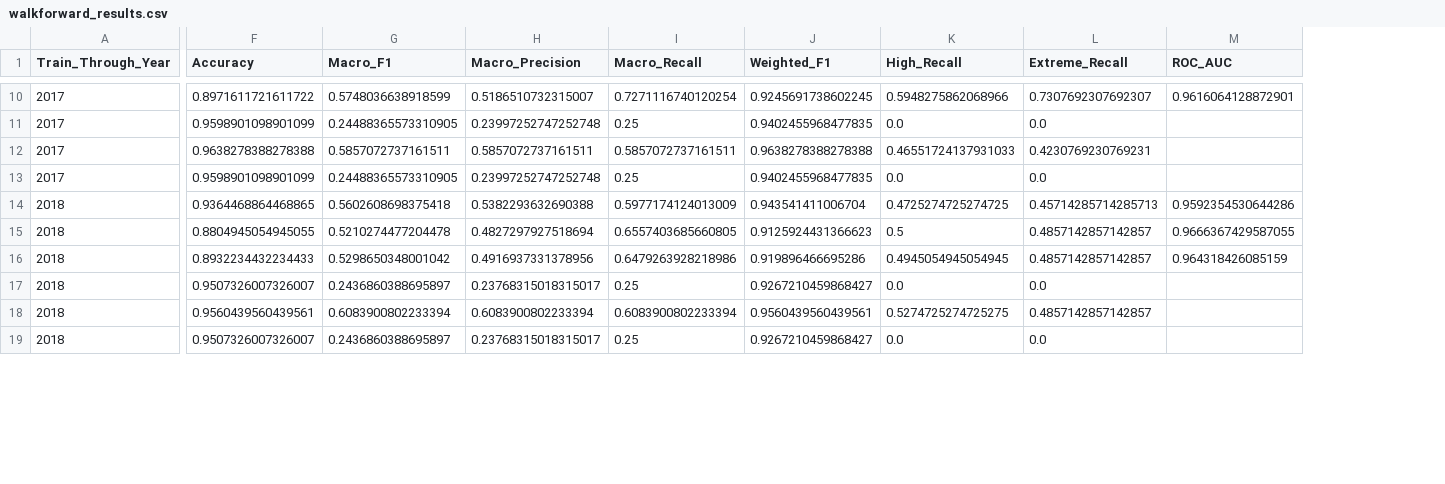
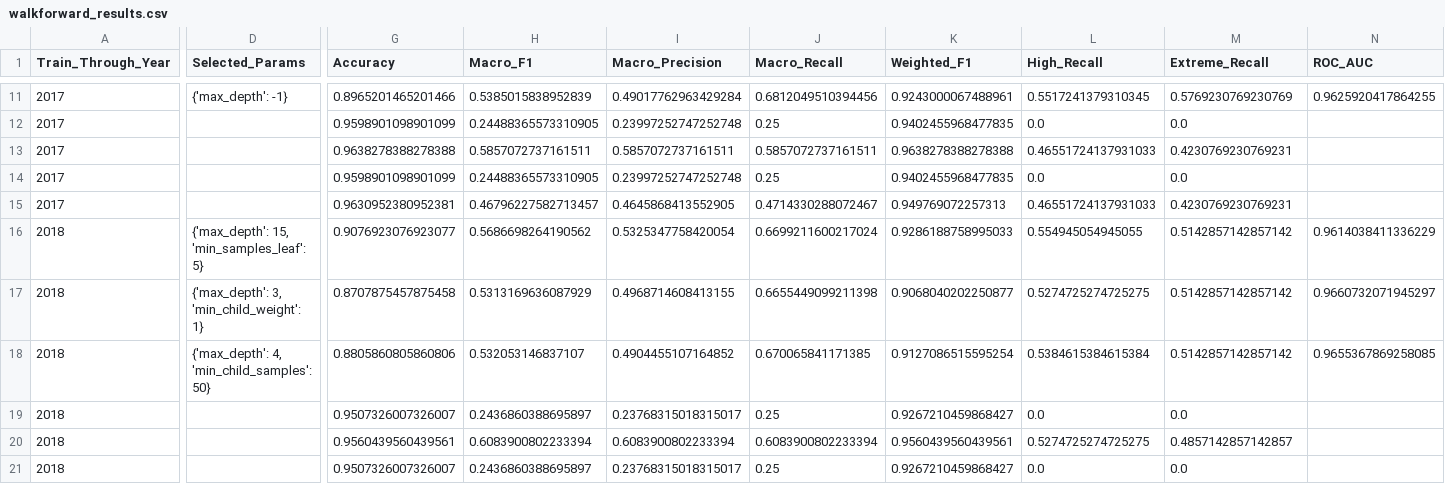
Before and after one commit to palaram29/BASELINE-AUDITED-EVALUATION-OF-PROXY-FLOOD-RISK-CLASSIFICATION, a CSV file: ML/reports/walkforward_results.csv, drawn as a sheet; only a part is shown, gaps mark what is left out; addresses are those after the commit; rows hold the shown columns only; the diff covers the shown part only; the diff names each change by its address in the sheet, - before the commit and + after, or states it on an @@ line.

```diff
--- a/ML/reports/walkforward_results.csv
+++ b/ML/reports/walkforward_results.csv
+column D (Selected_Params), row 11: {'max_depth': -1}; rows 16-18: {'max_depth': 15, 'min_samples_leaf': 5} | {'max_depth': 3, 'min_child_weight': 1} | {'max_depth': 4, 'min_child_samples': 50}
-G11 (Accuracy): 0.8971611721611722
+G11 (Accuracy): 0.8965201465201466
-H11 (Macro_F1): 0.5748036638918599
+H11 (Macro_F1): 0.5385015838952839
-I11 (Macro_Precision): 0.5186510732315007
+I11 (Macro_Precision): 0.49017762963429284
-J11 (Macro_Recall): 0.7271116740120254
+J11 (Macro_Recall): 0.6812049510394456
-K11 (Weighted_F1): 0.9245691738602245
+K11 (Weighted_F1): 0.9243000067488961
-L11 (High_Recall): 0.5948275862068966
+L11 (High_Recall): 0.5517241379310345
-M11 (Extreme_Recall): 0.7307692307692307
+M11 (Extreme_Recall): 0.5769230769230769
-N11 (ROC_AUC): 0.9616064128872901
+N11 (ROC_AUC): 0.9625920417864255
+row 15: 2017 |  | 0.9630952380952381 | 0.46796227582713457 | 0.4645868413552905 | 0.4714330288072467 | 0.949769072257313 | 0.46551724137931033 | 0.4230769230769231
-G16 (Accuracy): 0.9364468864468865
+G16 (Accuracy): 0.9076923076923077
-H16 (Macro_F1): 0.5602608698375418
+H16 (Macro_F1): 0.5686698264190562
-I16 (Macro_Precision): 0.5382293632690388
+I16 (Macro_Precision): 0.5325347758420054
-J16 (Macro_Recall): 0.5977174124013009
+J16 (Macro_Recall): 0.6699211600217024
-K16 (Weighted_F1): 0.943541411006704
+K16 (Weighted_F1): 0.9286188758995033
-L16 (High_Recall): 0.4725274725274725
+L16 (High_Recall): 0.554945054945055
-M16 (Extreme_Recall): 0.45714285714285713
+M16 (Extreme_Recall): 0.5142857142857142
-N16 (ROC_AUC): 0.9592354530644286
+N16 (ROC_AUC): 0.9614038411336229
-G17 (Accuracy): 0.8804945054945055
+G17 (Accuracy): 0.8707875457875458
-H17 (Macro_F1): 0.5210274477204478
+H17 (Macro_F1): 0.5313169636087929
-I17 (Macro_Precision): 0.4827297927518694
+I17 (Macro_Precision): 0.4968714608413155
-J17 (Macro_Recall): 0.6557403685660805
+J17 (Macro_Recall): 0.6655449099211398
-K17 (Weighted_F1): 0.9125924431366623
+K17 (Weighted_F1): 0.9068040202250877
-L17 (High_Recall): 0.5
+L17 (High_Recall): 0.5274725274725275
-M17:M18 (Extreme_Recall): 0.4857142857142857
+M17:M18 (Extreme_Recall): 0.5142857142857142
-N17 (ROC_AUC): 0.9666367429587055
+N17 (ROC_AUC): 0.9660732071945297
-G18 (Accuracy): 0.8932234432234433
+G18 (Accuracy): 0.8805860805860806
-H18 (Macro_F1): 0.5298650348001042
+H18 (Macro_F1): 0.532053146837107
-I18 (Macro_Precision): 0.4916937331378956
+I18 (Macro_Precision): 0.4904455107164852
-J18 (Macro_Recall): 0.6479263928218986
+J18 (Macro_Recall): 0.670065841171385
-K18 (Weighted_F1): 0.919896466695286
+K18 (Weighted_F1): 0.9127086515595254
-L18 (High_Recall): 0.4945054945054945
+L18 (High_Recall): 0.5384615384615384
-N18 (ROC_AUC): 0.964318426085159
+N18 (ROC_AUC): 0.9655367869258085
```
Also changed, not shown: 5 added rows and 53 edited cells elsewhere in this file, 11 other files.
